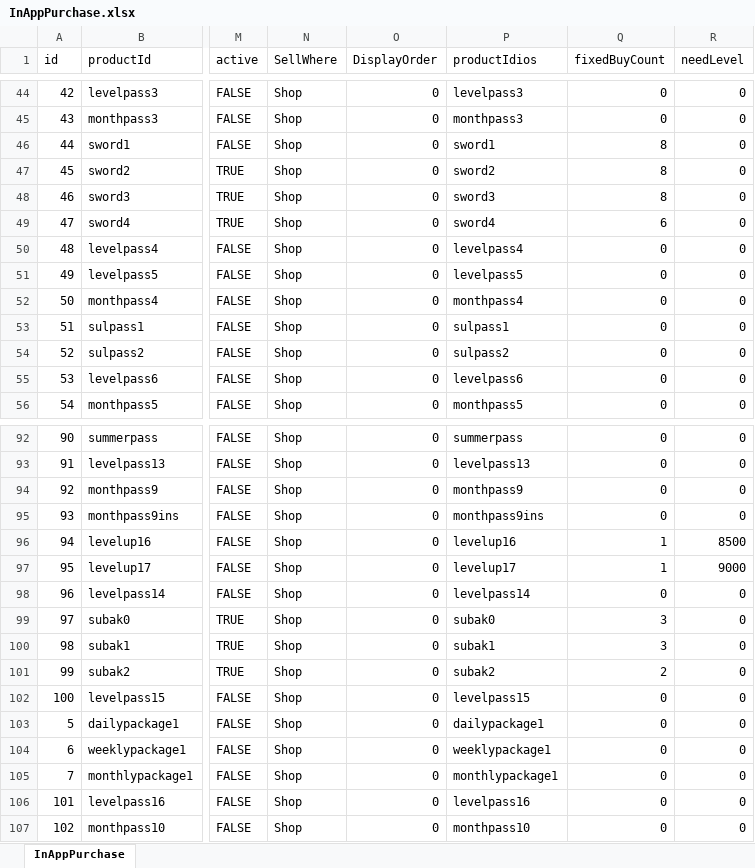
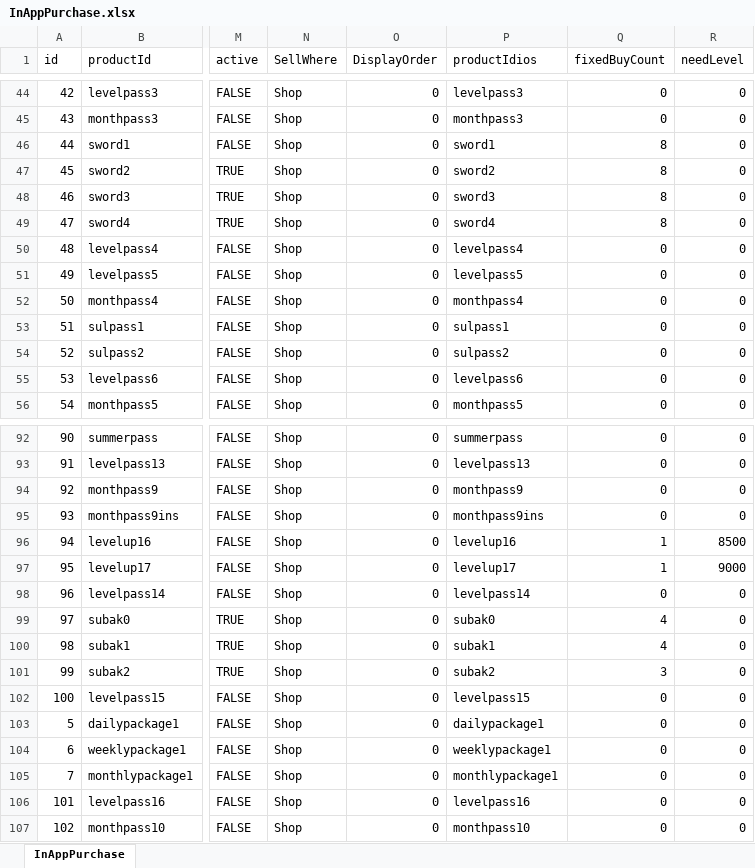
Before and after one commit to luckyzwei/Yosaki, an Excel workbook: Assets/06.Table/InAppPurchase.xlsx, sheet InAppPurchase, drawn as a sheet; only a part is shown, gaps mark what is left out; values as stored, in another font and other column widths than the file's, no cell formats; the diff names each change by its address in the sheet, - before the commit and + after, or states it on an @@ line.

```diff
--- a/Assets/06.Table/InAppPurchase.xlsx (sheet InAppPurchase)
+++ b/Assets/06.Table/InAppPurchase.xlsx (sheet InAppPurchase)
-Q49 (fixedBuyCount): 6
+Q49 (fixedBuyCount): 8
-Q99:Q100 (fixedBuyCount): 3
+Q99:Q100 (fixedBuyCount): 4
-Q101 (fixedBuyCount): 2
+Q101 (fixedBuyCount): 3
```
Also changed, not shown: cell formats, 1 other file.
